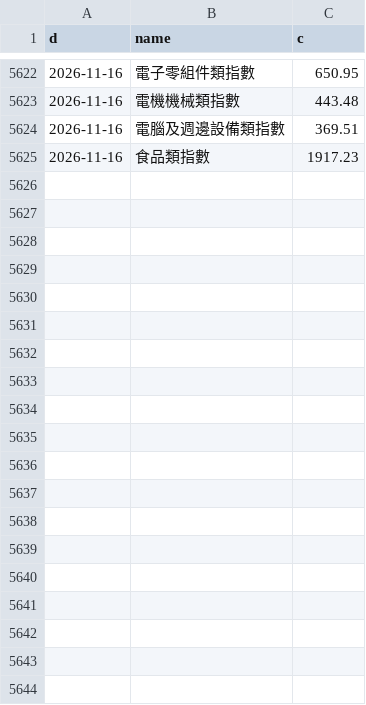
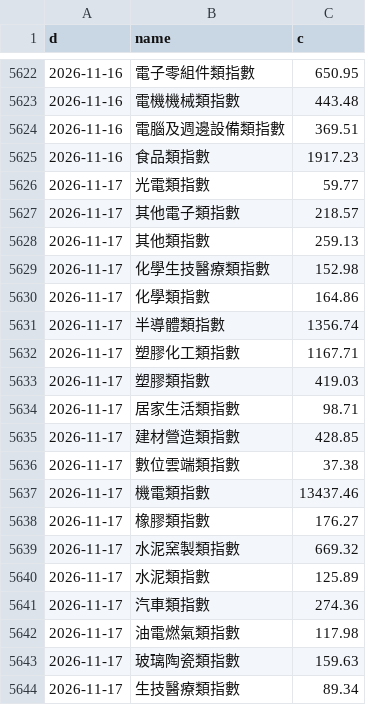
Before and after one commit to North7/morningbell, a CSV file: data/hist/TW_SECT.csv, drawn as a sheet; only a part is shown, gaps mark what is left out; the diff covers the shown part only.

```diff
--- a/data/hist/TW_SECT.csv
+++ b/data/hist/TW_SECT.csv
@@ -5625 +5625,20 @@ d,name,c
 2026-11-16,食品類指數,1917.23
+2026-11-17,光電類指數,59.77
+2026-11-17,其他電子類指數,218.57
+2026-11-17,其他類指數,259.13
+2026-11-17,化學生技醫療類指數,152.98
+2026-11-17,化學類指數,164.86
+2026-11-17,半導體類指數,1356.74
+2026-11-17,塑膠化工類指數,1167.71
+2026-11-17,塑膠類指數,419.03
+2026-11-17,居家生活類指數,98.71
+2026-11-17,建材營造類指數,428.85
+2026-11-17,數位雲端類指數,37.38
+2026-11-17,機電類指數,13437.46
+2026-11-17,橡膠類指數,176.27
+2026-11-17,水泥窯製類指數,669.32
+2026-11-17,水泥類指數,125.89
+2026-11-17,汽車類指數,274.36
+2026-11-17,油電燃氣類指數,117.98
+2026-11-17,玻璃陶瓷類指數,159.63
+2026-11-17,生技醫療類指數,89.34
```
Also changed, not shown: 18 added rows elsewhere in this file, data/hist/TW_2308.csv, data/hist/TW_2330.csv, 33 other files.
